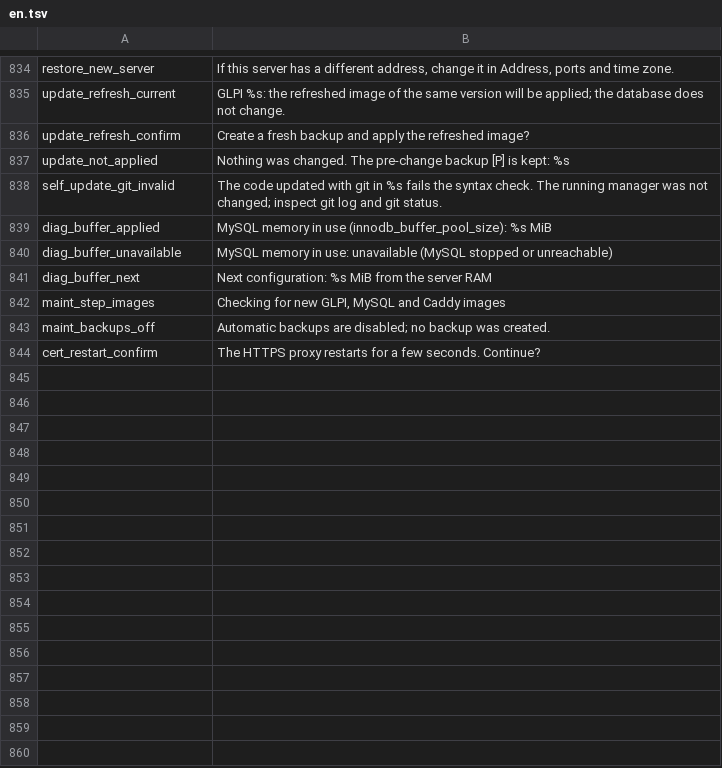
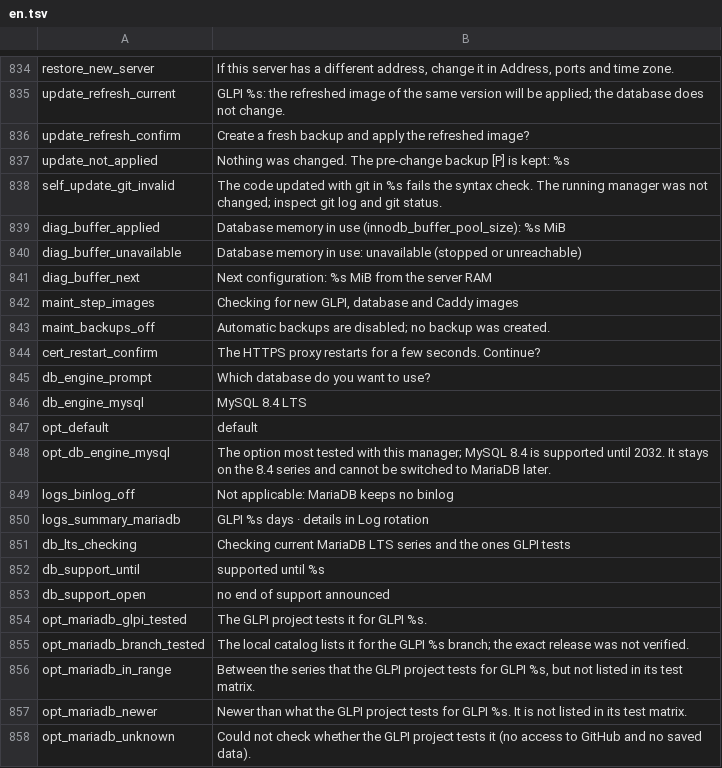
Before and after one commit to solqubit/glpi-docker-manager, a TSV file: locales/en.tsv, drawn as a sheet; only a part is shown, gaps mark what is left out; the diff covers the shown part only.

```diff
--- a/locales/en.tsv
+++ b/locales/en.tsv
@@ -838,7 +838,21 @@ update_not_applied	Nothing was changed. The pre-change backup [P] is kept: %s
 self_update_git_invalid	The code updated with git in %s fails the syntax check. The running manager was not changed; inspect git log and git status.
-diag_buffer_applied	MySQL memory in use (innodb_buffer_pool_size): %s MiB
-diag_buffer_unavailable	MySQL memory in use: unavailable (MySQL stopped or unreachable)
+diag_buffer_applied	Database memory in use (innodb_buffer_pool_size): %s MiB
+diag_buffer_unavailable	Database memory in use: unavailable (stopped or unreachable)
 diag_buffer_next	Next configuration: %s MiB from the server RAM
-maint_step_images	Checking for new GLPI, MySQL and Caddy images
+maint_step_images	Checking for new GLPI, database and Caddy images
 maint_backups_off	Automatic backups are disabled; no backup was created.
 cert_restart_confirm	The HTTPS proxy restarts for a few seconds. Continue?
+db_engine_prompt	Which database do you want to use?
+db_engine_mysql	MySQL 8.4 LTS
+opt_default	default
+opt_db_engine_mysql	The option most tested with this manager; MySQL 8.4 is supported until 2032. It stays on the 8.4 series and cannot be switched to MariaDB later.
+logs_binlog_off	Not applicable: MariaDB keeps no binlog
+logs_summary_mariadb	GLPI %s days · details in Log rotation
+db_lts_checking	Checking current MariaDB LTS series and the ones GLPI tests
+db_support_until	supported until %s
+db_support_open	no end of support announced
+opt_mariadb_glpi_tested	The GLPI project tests it for GLPI %s.
+opt_mariadb_branch_tested	The local catalog lists it for the GLPI %s branch; the exact release was not verified.
+opt_mariadb_in_range	Between the series that the GLPI project tests for GLPI %s, but not listed in its test matrix.
+opt_mariadb_newer	Newer than what the GLPI project tests for GLPI %s. It is not listed in its test matrix.
+opt_mariadb_unknown	Could not check whether the GLPI project tests it (no access to GitHub and no saved data).
```
Also changed, not shown: 11 added rows and 41 edited cells elsewhere in this file, locales/es.tsv, 26 other files.
